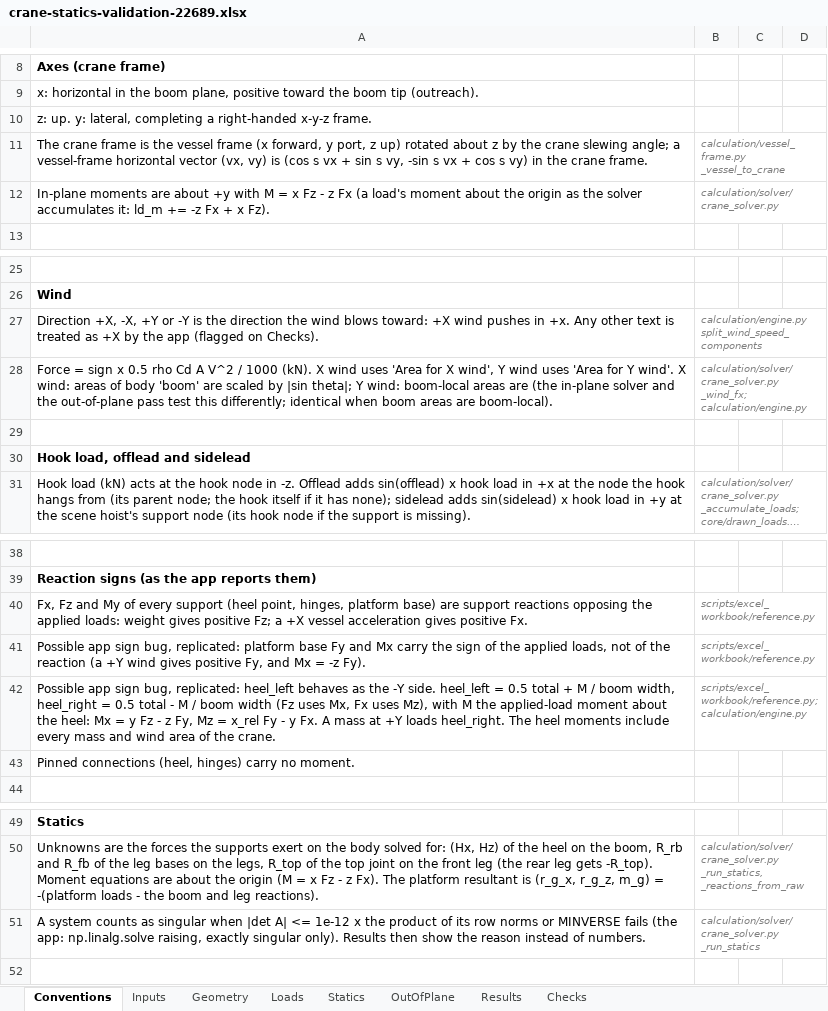
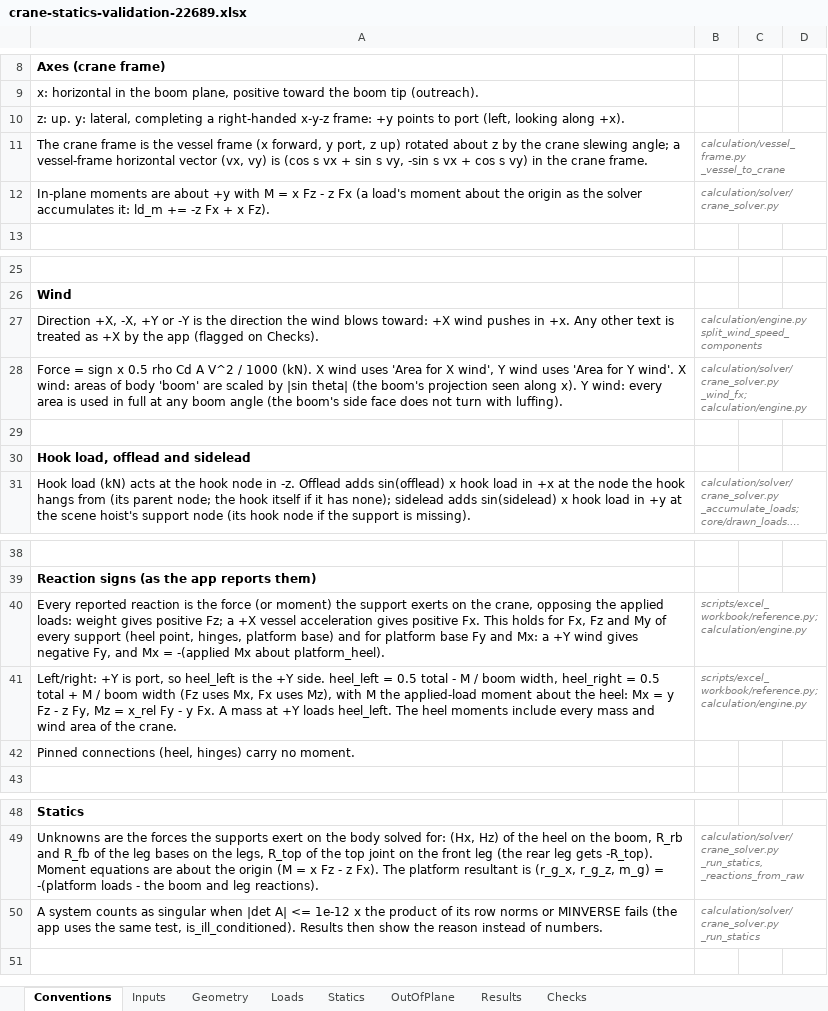
Before and after one commit to bartreef-NOV/crane-statics, an Excel workbook: docs/crane-statics-validation-22689.xlsx, sheet Conventions, drawn as a sheet; only a part is shown, gaps mark what is left out; long unchanged cells end in …; values as stored, in another font and other column widths than the file's, no borders; removed rows and columns are numbered as before the commit, all else as after; the diff names each change by its address in the sheet, - before the commit and + after, or states it on an @@ line.

Commit message:
Guide and reference docstring follow the fixed app; regenerate the 22689 workbook
Remove the resolved quirks (platform Fy/Mx load sign, heel_left as -Y side, two Y-wind
scaling rules) and the stale singular-tolerance note; keep the deferred limits. Update the
reference.py sign conventions, dependency list, no-solve-rope behaviour and re-run recipe.

```diff
--- a/docs/crane-statics-validation-22689.xlsx (sheet Conventions)
+++ b/docs/crane-statics-validation-22689.xlsx (sheet Conventions)
-A10: …right-handed x-y-z frame.
+A10: …right-handed x-y-z frame: +y points to port (left, looking along +x).
-A28: …by |sin theta|; Y wind: boom-local areas are (the in-plane solver and the out-of-plane pass test this differently; identical when boom areas are boom-local).
+A28: …by |sin theta| (the boom's projection seen along x). Y wind: every area is used in full at any boom angle (the boom's side face does not turn with luffing).
-row 40: Fx, Fz and My of every support (heel point, hinges, platform base) are support reactions opposing the applied loads: weight gives positive Fz; a +X vessel acceleration gives positive Fx. | scripts/excel_workbook/reference.py
-row 41: Possible app sign bug, replicated: platform base Fy and Mx carry the sign of the applied loads, not of the reaction (a +Y wind gives positive Fy, and Mx = -z Fy). | scripts/excel_workbook/reference.py
+row 40: Every reported reaction is the force (or moment) the support exerts on the crane, opposing the applied loads: weight gives positive Fz; a +X vessel acceleration gives positive Fx. This holds for Fx, Fz and My of every support (heel point, hinges, platform base) and for platform base Fy and Mx: a +Y wind gives negative Fy, and Mx = -(applied Mx about platform_heel). | scripts/excel_workbook/reference.py; calculation/engine.py
-A41: Possible app sign bug, replicated: heel_left behaves as the -Y side. heel_left = 0.5 total + M / boom width, heel_right = 0.5 total - M / boom width (Fz uses Mx, Fx uses Mz), with M the applied-load moment about the heel: Mx = y Fz - z Fy, Mz = x_rel Fy - y Fx. A mass at +Y loads heel_right. The heel…
+A41: Left/right: +Y is port, so heel_left is the +Y side. heel_left = 0.5 total - M / boom width, heel_right = 0.5 total + M / boom width (Fz uses Mx, Fx uses Mz), with M the applied-load moment about the heel: Mx = y Fz - z Fy, Mz = x_rel Fy - y Fx. A mass at +Y loads heel_left. The heel…
-A50: …fails (the app: np.linalg.solve raising, exactly singular only). Results then…
+A50: …fails (the app uses the same test, is_ill_conditioned). Results then…
```
Also changed, not shown: sheet OutOfPlane, sheet Results, sheet Checks, sheet Statics, sheet Loads, 2 other files.
